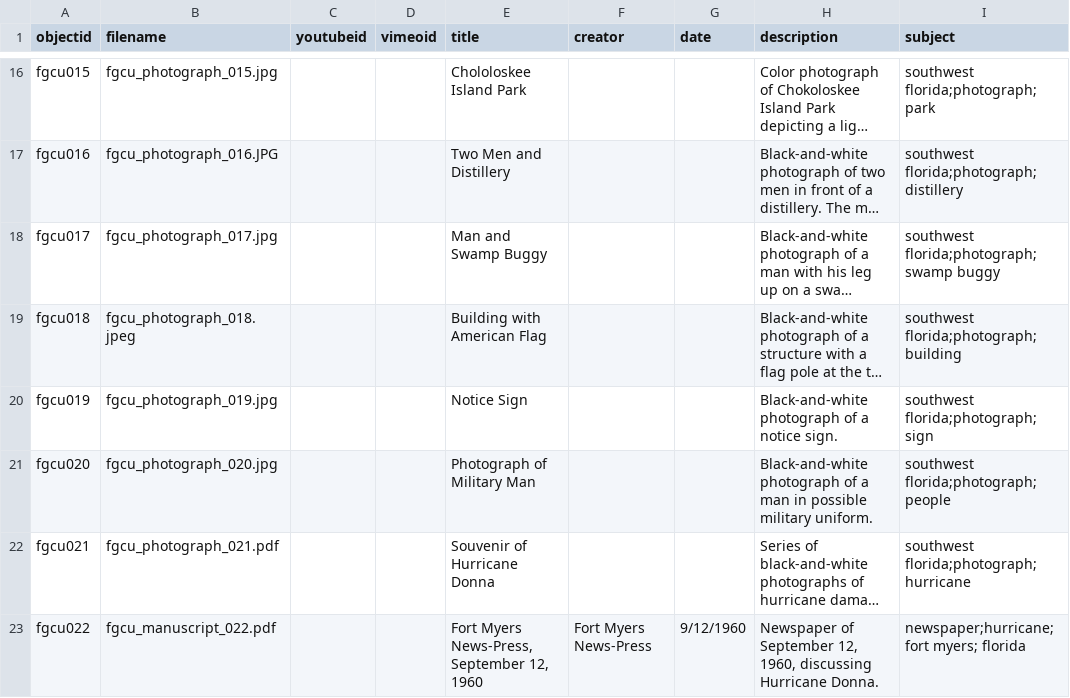
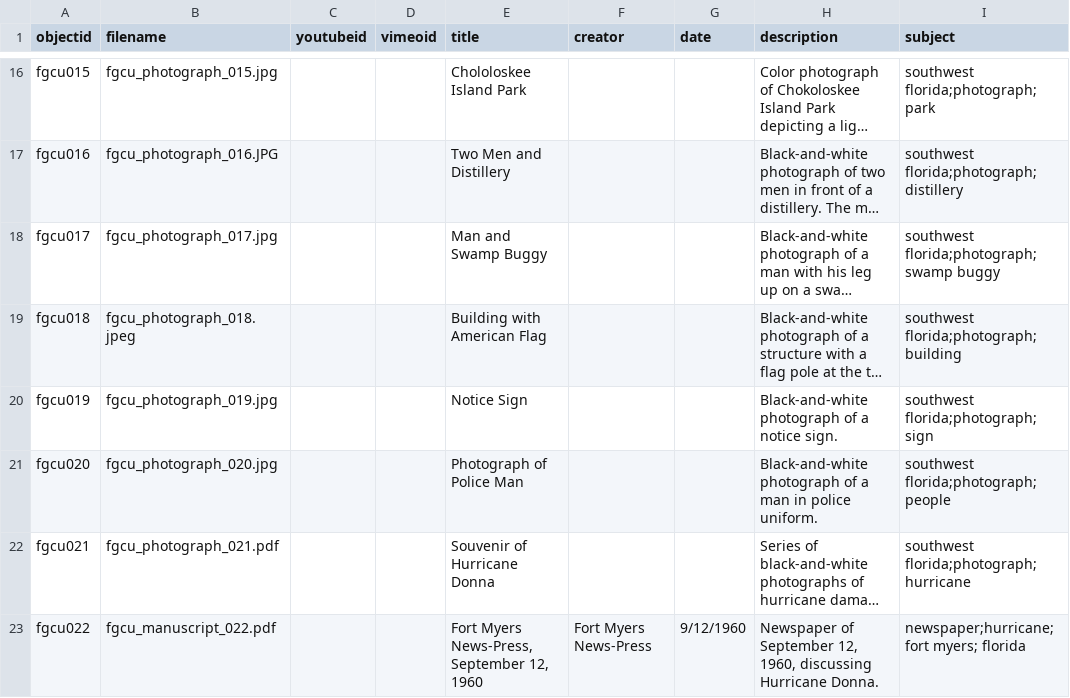
Before and after one commit to glford/Southwest-Florida-Hurricane-Collection-2, a CSV file: _data/metadata_2.csv, drawn as a sheet; only a part is shown, gaps mark what is left out; long unchanged cells end in …; the diff names each change by its address in the sheet, - before the commit and + after, or states it on an @@ line.

Commit message:
Add files via upload

```diff
--- a/_data/metadata_2.csv
+++ b/_data/metadata_2.csv
-E21 (title): Photograph of Military Man
+E21 (title): Photograph of Police Man
-H21 (description): …man in possible military uniform.
+H21 (description): …man in police uniform.
```
